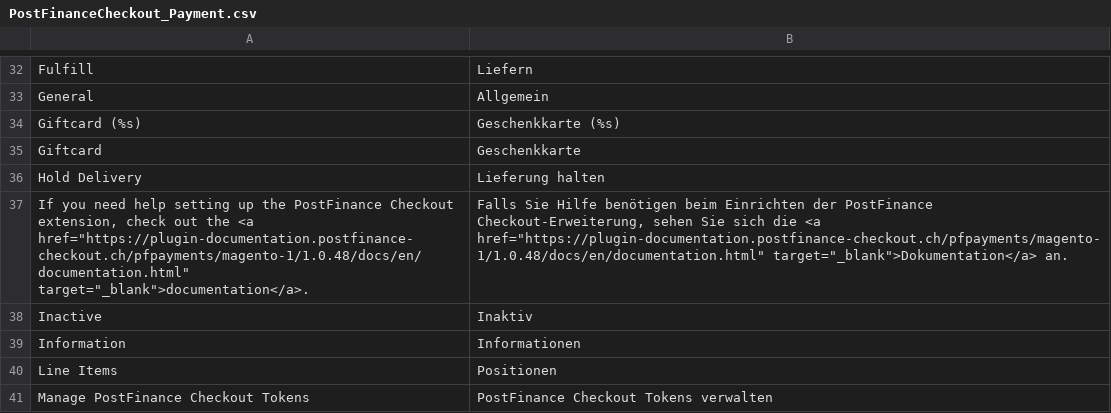
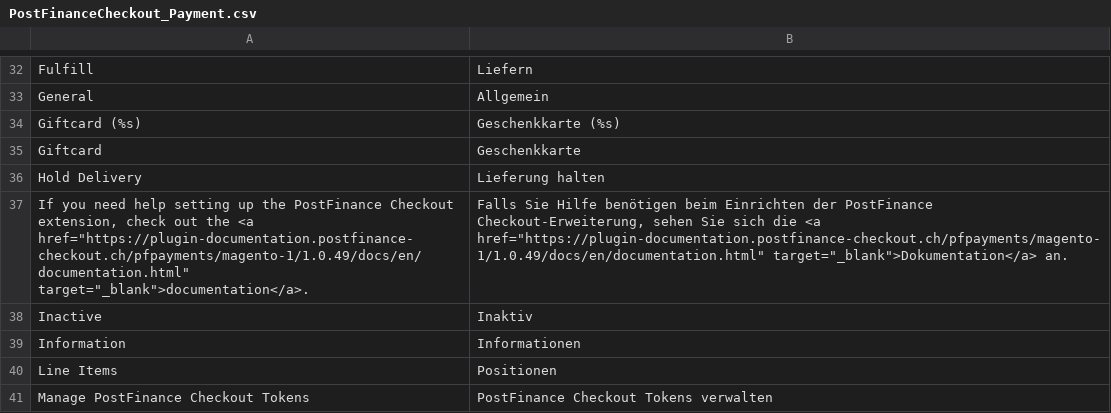
Before and after one commit to pfpayments/magento-1, a CSV file: app/locale/de_DE/PostFinanceCheckout_Payment.csv, drawn as a sheet; only a part is shown, gaps mark what is left out.

```diff
--- a/app/locale/de_DE/PostFinanceCheckout_Payment.csv
+++ b/app/locale/de_DE/PostFinanceCheckout_Payment.csv
@@ -36,3 +36,3 @@
 "Hold Delivery","Lieferung halten"
-"If you need help setting up the PostFinance Checkout extension, check out the <a href=""https://plugin-documentation.postfinance-checkout.ch/pfpayments/magento-1/1.0.48/docs/en/documentation.html"" target=""_blank"">documentation</a>.","Falls Sie Hilfe benötigen beim Einrichten der PostFinance Checkout-Erweiterung, sehen Sie sich die <a href=""https://plugin-documentation.postfinance-checkout.ch/pfpayments/magento-1/1.0.48/docs/en/documentation.html"" target=""_blank"">Dokumentation</a> an."
+"If you need help setting up the PostFinance Checkout extension, check out the <a href=""https://plugin-documentation.postfinance-checkout.ch/pfpayments/magento-1/1.0.49/docs/en/documentation.html"" target=""_blank"">documentation</a>.","Falls Sie Hilfe benötigen beim Einrichten der PostFinance Checkout-Erweiterung, sehen Sie sich die <a href=""https://plugin-documentation.postfinance-checkout.ch/pfpayments/magento-1/1.0.49/docs/en/documentation.html"" target=""_blank"">Dokumentation</a> an."
 "Inactive","Inaktiv"
```
Also changed, not shown: app/locale/en_US/PostFinanceCheckout_Payment.csv, 8 other files.
